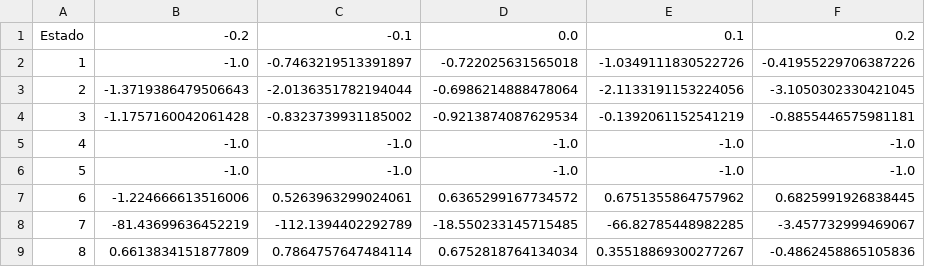
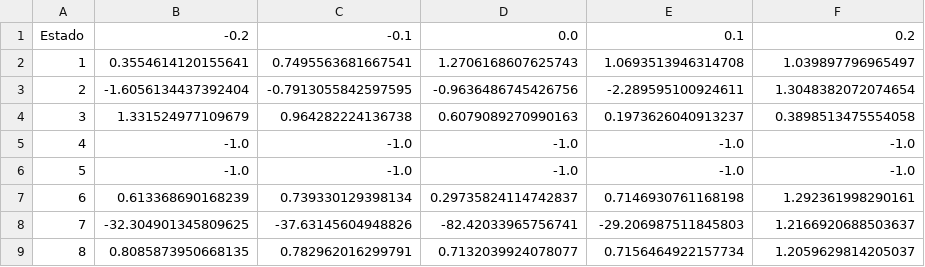
Before and after one commit to albertofermer/Cuarto, a CSV file: 1º Cuatrimestre/[AA] Aprendizaje Automático/Prácticas/AA_Practica_ReinforcementLearning/champ2011client-java/QLearning-Volante/qtable.csv, drawn as a sheet; only a part is shown; the diff covers the shown part only.

```diff
--- a/1º Cuatrimestre/[AA] Aprendizaje Automático/Prácticas/AA_Practica_ReinforcementLearning/champ2011client-java/QLearning-Volante/qtable.csv
+++ b/1º Cuatrimestre/[AA] Aprendizaje Automático/Prácticas/AA_Practica_ReinforcementLearning/champ2011client-java/QLearning-Volante/qtable.csv
@@ -1,9 +1,9 @@
 Estado 	 -0.2	-0.1	0.0	0.1	0.2	
-1	-1.0 	 -0.7463219513391897 	 -0.722025631565018 	 -1.0349111830522726 	 -0.41955229706387226 	
-2	-1.3719386479506643 	 -2.0136351782194044 	 -0.6986214888478064 	 -2.1133191153224056 	 -3.1050302330421045 	
-3	-1.1757160042061428 	 -0.8323739931185002 	 -0.9213874087629534 	 -0.1392061152541219 	 -0.8855446575981181 	
+1	0.3554614120155641 	 0.7495563681667541 	 1.2706168607625743 	 1.0693513946314708 	 1.039897796965497 	
+2	-1.6056134437392404 	 -0.7913055842597595 	 -0.9636486745426756 	 -2.289595100924611 	 1.3048382072074654 	
+3	1.331524977109679 	 0.964282224136738 	 0.6079089270990163 	 0.1973626040913237 	 0.3898513475554058 	
 4	-1.0 	 -1.0 	 -1.0 	 -1.0 	 -1.0 	
 5	-1.0 	 -1.0 	 -1.0 	 -1.0 	 -1.0 	
-6	-1.224666613516006 	 0.5263963299024061 	 0.6365299167734572 	 0.6751355864757962 	 0.6825991926838445 	
-7	-81.43699636452219 	 -112.1394402292789 	 -18.550233145715485 	 -66.82785448982285 	 -3.457732999469067 	
-8	0.6613834151877809 	 0.7864757647484114 	 0.6752818764134034 	 0.35518869300277267 	 -0.4862458865105836 	
+6	0.613368690168239 	 0.739330129398134 	 0.29735824114742837 	 0.7146930761168198 	 1.292361998290161 	
+7	-32.304901345809625 	 -37.63145604948826 	 -82.42033965756741 	 -29.206987511845803 	 1.2166920688503637 	
+8	0.8085873950668135 	 0.782962016299791 	 0.7132039924078077 	 0.7156464922157734 	 1.2059629814205037 	
```
Also changed, not shown: 25 edited cells elsewhere in this file, 56 other files.
